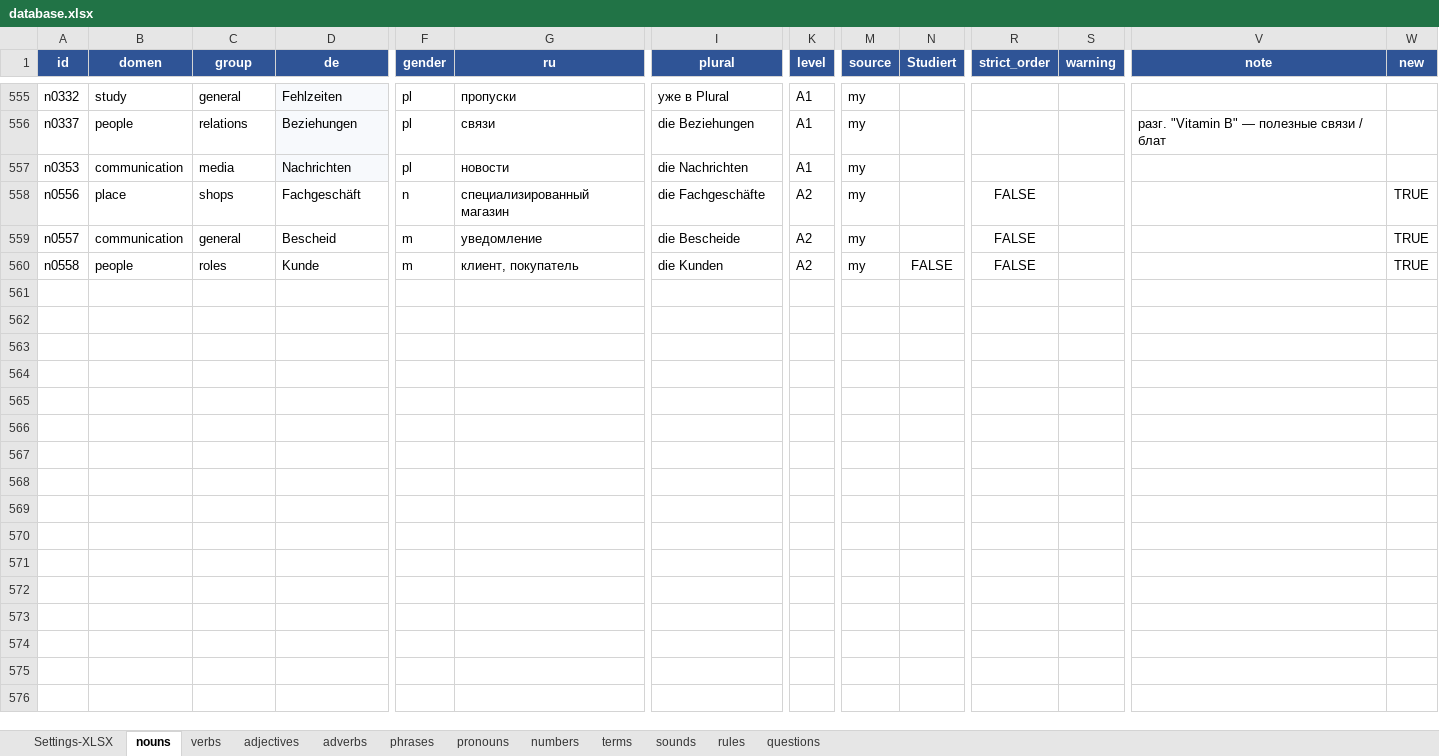
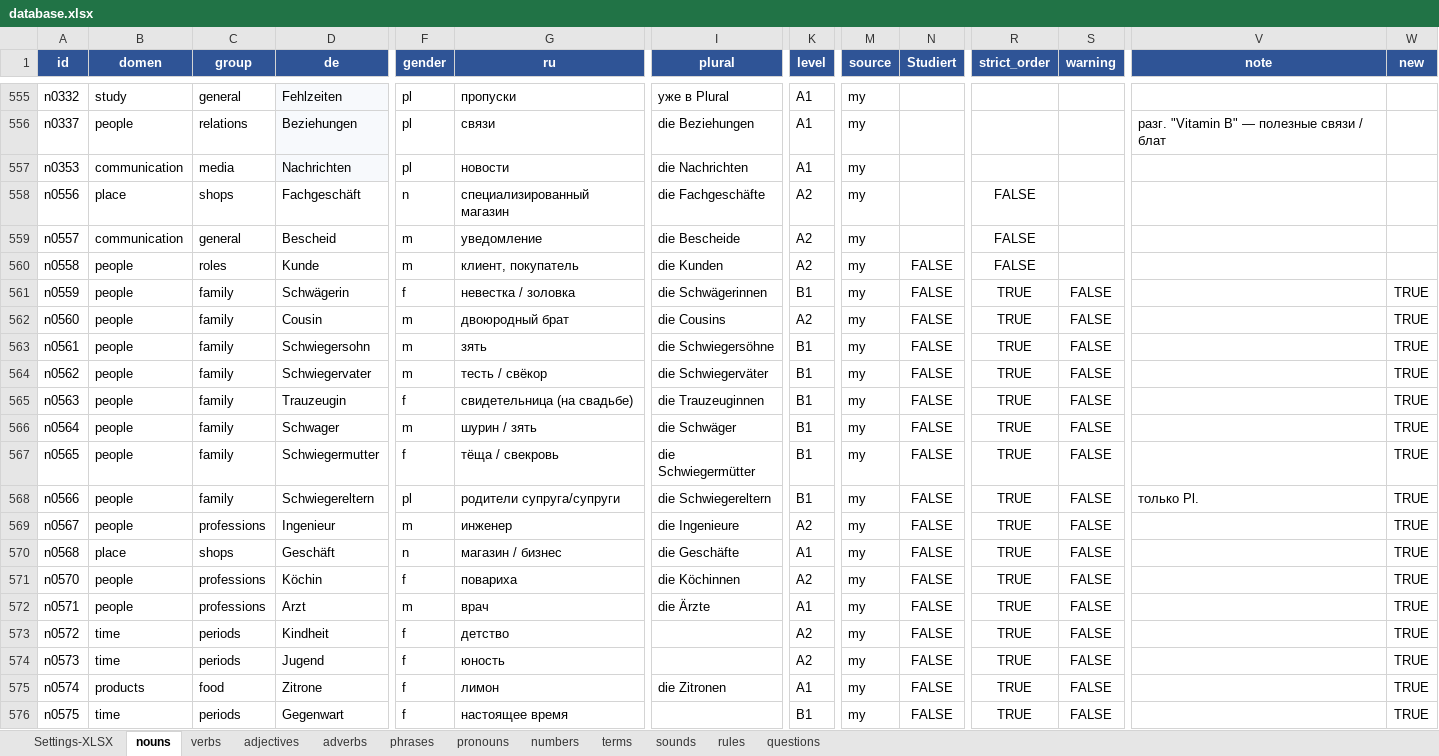
Before and after one commit to R4-studio/deutsch-tools, an Excel workbook: database.xlsx, sheet nouns, drawn as a sheet; only a part is shown, gaps mark what is left out; values as stored, in another font and other column widths than the file's, no borders; charts and pictures not drawn; rows hold the shown columns only; the diff covers the shown part only; the diff names each change by its address in the sheet, - before the commit and + after, or states it on an @@ line.

```diff
--- a/database.xlsx (sheet nouns)
+++ b/database.xlsx (sheet nouns)
-W558:W560 (new): TRUE
+W558:W560 (new): (empty)
+row 561: n0559 | people | family | Schwägerin | f | невестка / золовка | die Schwägerinnen | B1 | my | FALSE | TRUE | FALSE |  | TRUE
+row 562: n0560 | people | family | Cousin | m | двоюродный брат | die Cousins | A2 | my | FALSE | TRUE | FALSE |  | TRUE
+row 563: n0561 | people | family | Schwiegersohn | m | зять | die Schwiegersöhne | B1 | my | FALSE | TRUE | FALSE |  | TRUE
+row 564: n0562 | people | family | Schwiegervater | m | тесть / свёкор | die Schwiegerväter | B1 | my | FALSE | TRUE | FALSE |  | TRUE
+row 565: n0563 | people | family | Trauzeugin | f | свидетельница (на свадьбе) | die Trauzeuginnen | B1 | my | FALSE | TRUE | FALSE |  | TRUE
+row 566: n0564 | people | family | Schwager | m | шурин / зять | die Schwäger | B1 | my | FALSE | TRUE | FALSE |  | TRUE
+row 567: n0565 | people | family | Schwiegermutter | f | тёща / свекровь | die Schwiegermütter | B1 | my | FALSE | TRUE | FALSE |  | TRUE
+row 568: n0566 | people | family | Schwiegereltern | pl | родители супруга/супруги | die Schwiegereltern | B1 | my | FALSE | TRUE | FALSE | только Pl. | TRUE
+row 569: n0567 | people | professions | Ingenieur | m | инженер | die Ingenieure | A2 | my | FALSE | TRUE | FALSE |  | TRUE
+row 570: n0568 | place | shops | Geschäft | n | магазин / бизнес | die Geschäfte | A1 | my | FALSE | TRUE | FALSE |  | TRUE
+row 571: n0570 | people | professions | Köchin | f | повариха | die Köchinnen | A2 | my | FALSE | TRUE | FALSE |  | TRUE
+row 572: n0571 | people | professions | Arzt | m | врач | die Ärzte | A1 | my | FALSE | TRUE | FALSE |  | TRUE
+row 573: n0572 | time | periods | Kindheit | f | детство |  | A2 | my | FALSE | TRUE | FALSE |  | TRUE
+row 574: n0573 | time | periods | Jugend | f | юность |  | A2 | my | FALSE | TRUE | FALSE |  | TRUE
+row 575: n0574 | products | food | Zitrone | f | лимон | die Zitronen | A1 | my | FALSE | TRUE | FALSE |  | TRUE
+row 576: n0575 | time | periods | Gegenwart | f | настоящее время |  | B1 | my | FALSE | TRUE | FALSE |  | TRUE
```
Also changed, not shown: 33 added rows elsewhere in this sheet, sheet verbs, sheet adverbs, sheet adjectives, sheet phrases, sheet terms, sheet pronouns, 1 other file.
